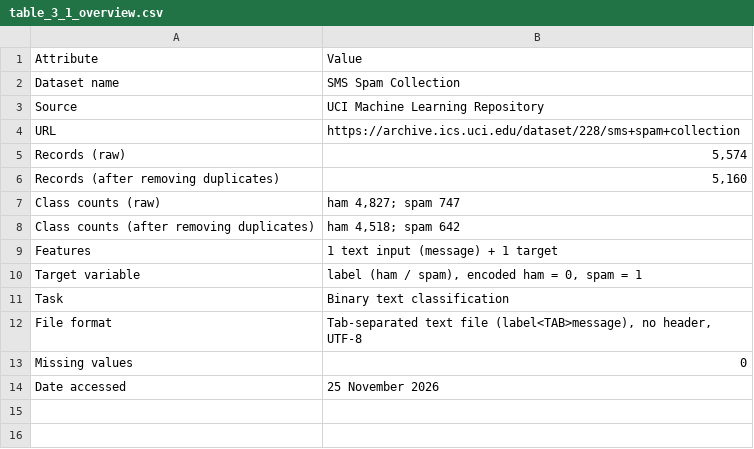
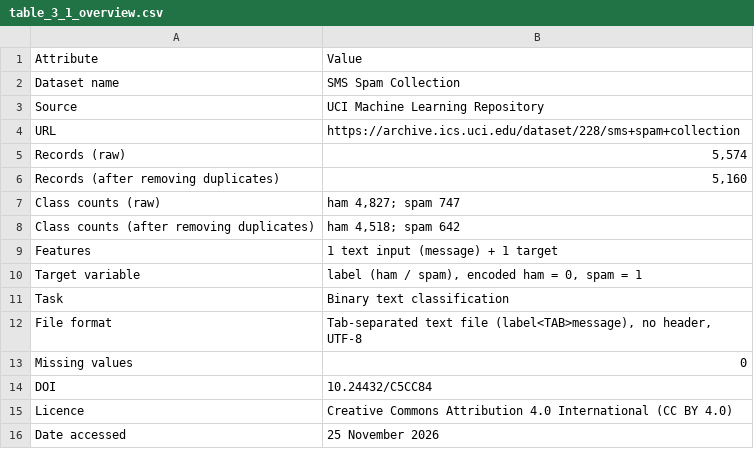
Before and after one commit to Mustaqeem-Rafi/sms-spam-ham-classifier, a CSV file: outputs/tables/table_3_1_overview.csv, drawn as a sheet.

Commit message:
Add report generator and first full report draft (docx + pdf)
- report/build_report.py: all chapters, prelims, references and appendices, every number read from outputs/
- report/docx_helpers.py: department formatting, sections with roman/arabic page numbers, TOC/LoF/LoT fields
- report/lo_export.py: LibreOffice macro that updates indexes and exports PDF
- dataset_info.json written by EDA; top-word figures redrawn for side-by-side layout

```diff
--- a/outputs/tables/table_3_1_overview.csv
+++ b/outputs/tables/table_3_1_overview.csv
@@ -13,2 +13,4 @@ File format,"Tab-separated text file (label<TAB>message), no header, UTF-8"
 Missing values,0
+DOI,10.24432/C5CC84
+Licence,Creative Commons Attribution 4.0 International (CC BY 4.0)
 Date accessed,25 November 2026
```
Also changed, not shown: 12 other files.
